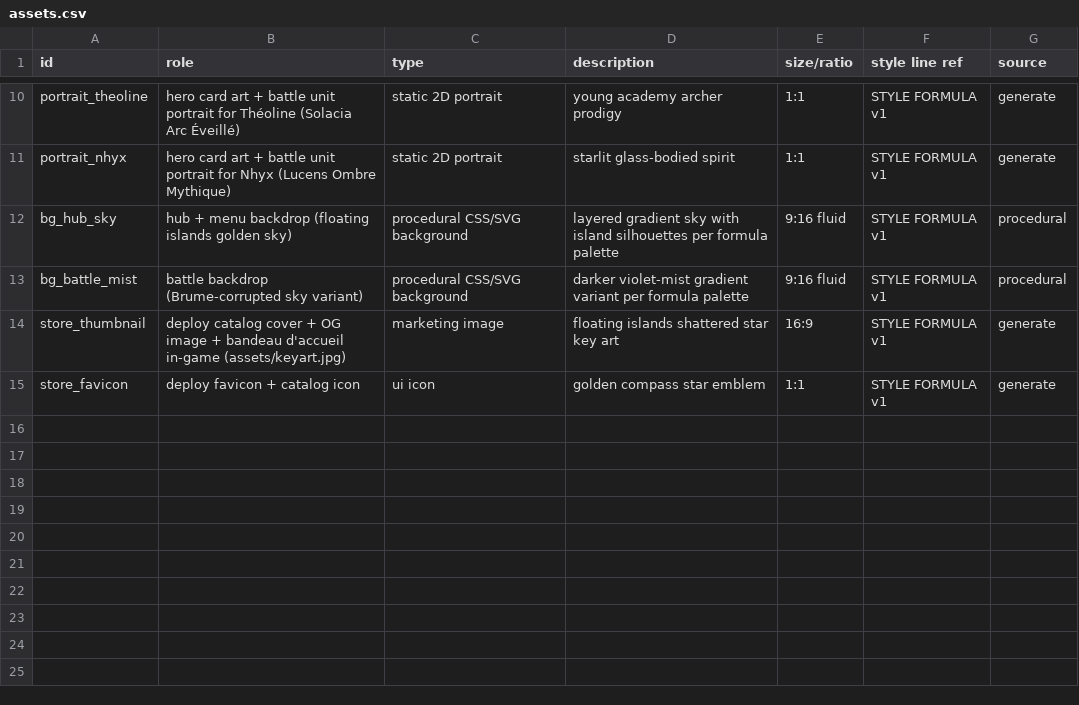
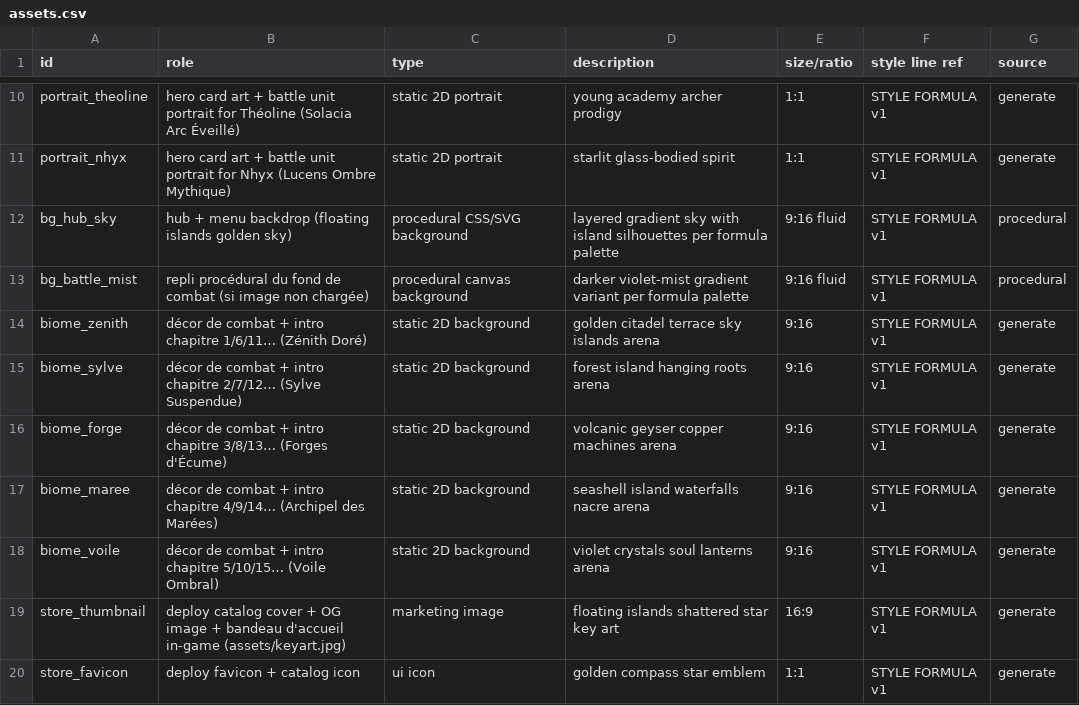
Before and after one commit to Novah06/AgentIA, a CSV file: game/design/assets.csv, drawn as a sheet; only a part is shown, gaps mark what is left out.

```diff
--- a/game/design/assets.csv
+++ b/game/design/assets.csv
@@ -12,3 +12,8 @@ portrait_nhyx,hero card art + battle unit portrait for Nhyx (Lucens Ombre Mythiq
 bg_hub_sky,hub + menu backdrop (floating islands golden sky),procedural CSS/SVG background,layered gradient sky with island silhouettes per formula palette,9:16 fluid,STYLE FORMULA v1,procedural
-bg_battle_mist,battle backdrop (Brume-corrupted sky variant),procedural CSS/SVG background,darker violet-mist gradient variant per formula palette,9:16 fluid,STYLE FORMULA v1,procedural
+bg_battle_mist,repli procédural du fond de combat (si image non chargée),procedural canvas background,darker violet-mist gradient variant per formula palette,9:16 fluid,STYLE FORMULA v1,procedural
+biome_zenith,décor de combat + intro chapitre 1/6/11… (Zénith Doré),static 2D background,golden citadel terrace sky islands arena,9:16,STYLE FORMULA v1,generate
+biome_sylve,décor de combat + intro chapitre 2/7/12… (Sylve Suspendue),static 2D background,forest island hanging roots arena,9:16,STYLE FORMULA v1,generate
+biome_forge,décor de combat + intro chapitre 3/8/13… (Forges d'Écume),static 2D background,volcanic geyser copper machines arena,9:16,STYLE FORMULA v1,generate
+biome_maree,décor de combat + intro chapitre 4/9/14… (Archipel des Marées),static 2D background,seashell island waterfalls nacre arena,9:16,STYLE FORMULA v1,generate
+biome_voile,décor de combat + intro chapitre 5/10/15… (Voile Ombral),static 2D background,violet crystals soul lanterns arena,9:16,STYLE FORMULA v1,generate
 store_thumbnail,deploy catalog cover + OG image + bandeau d'accueil in-game (assets/keyart.jpg),marketing image,floating islands shattered star key art,16:9,STYLE FORMULA v1,generate
```
Also changed, not shown: 5 other files.
